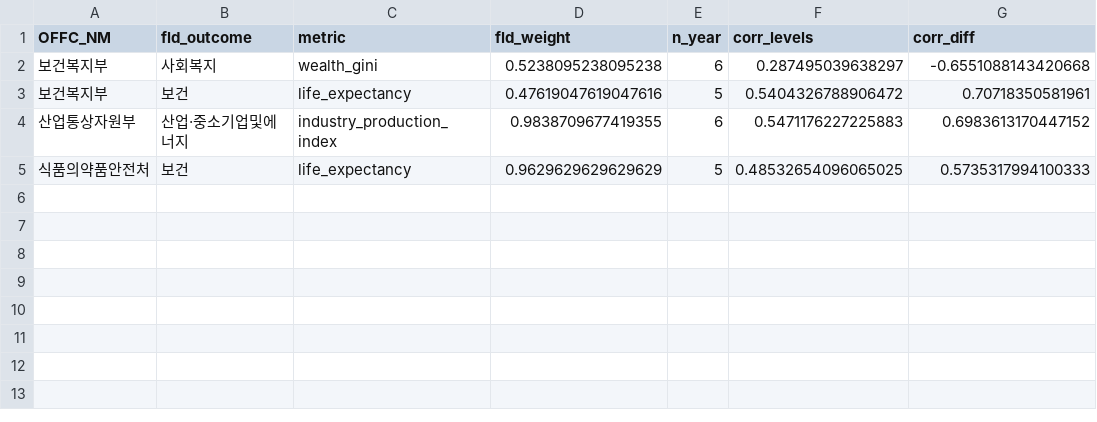
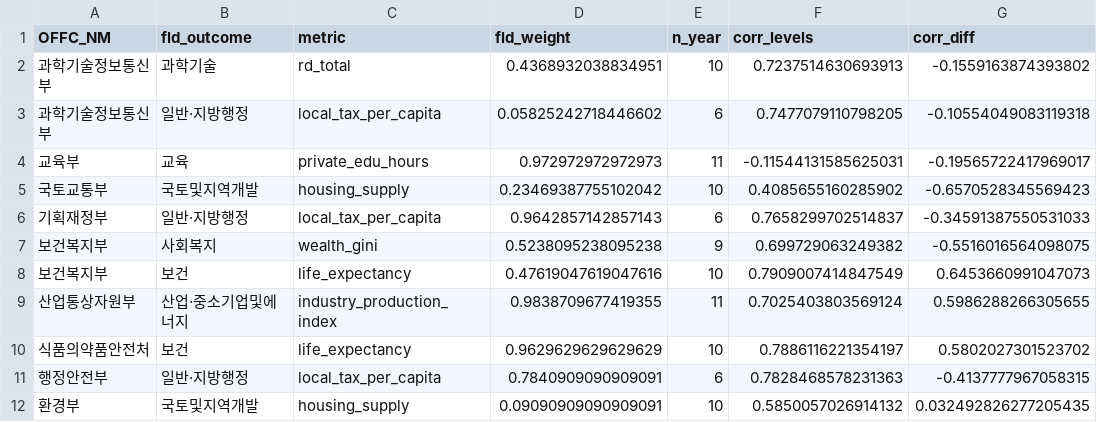
Before and after one commit to bluethestyle/goodhart-korea, a CSV file: data/results/H6_ministry_outcome_corr.csv, drawn as a sheet.

```diff
--- a/data/results/H6_ministry_outcome_corr.csv
+++ b/data/results/H6_ministry_outcome_corr.csv
@@ -1,5 +1,12 @@
 OFFC_NM,fld_outcome,metric,fld_weight,n_year,corr_levels,corr_diff
-보건복지부,사회복지,wealth_gini,0.5238095238095238,6,0.287495039638297,-0.6551088143420668
-보건복지부,보건,life_expectancy,0.47619047619047616,5,0.5404326788906472,0.70718350581961
-산업통상자원부,산업·중소기업및에너지,industry_production_index,0.9838709677419355,6,0.5471176227225883,0.6983613170447152
-식품의약품안전처,보건,life_expectancy,0.9629629629629629,5,0.48532654096065025,0.5735317994100333
+과학기술정보통신부,과학기술,rd_total,0.4368932038834951,10,0.7237514630693913,-0.1559163874393802
+과학기술정보통신부,일반·지방행정,local_tax_per_capita,0.05825242718446602,6,0.7477079110798205,-0.10554049083119318
+교육부,교육,private_edu_hours,0.972972972972973,11,-0.11544131585625031,-0.19565722417969017
+국토교통부,국토및지역개발,housing_supply,0.23469387755102042,10,0.4085655160285902,-0.6570528345569423
+기획재정부,일반·지방행정,local_tax_per_capita,0.9642857142857143,6,0.7658299702514837,-0.34591387550531033
+보건복지부,사회복지,wealth_gini,0.5238095238095238,9,0.699729063249382,-0.5516016564098075
+보건복지부,보건,life_expectancy,0.47619047619047616,10,0.7909007414847549,0.6453660991047073
+산업통상자원부,산업·중소기업및에너지,industry_production_index,0.9838709677419355,11,0.7025403803569124,0.5986288266305655
+식품의약품안전처,보건,life_expectancy,0.9629629629629629,10,0.7886116221354197,0.5802027301523702
+행정안전부,일반·지방행정,local_tax_per_capita,0.7840909090909091,6,0.7828468578231363,-0.4137777967058315
+환경부,국토및지역개발,housing_supply,0.09090909090909091,10,0.5850057026914132,0.032492826277205435
```
Also changed, not shown: data/results/H6_fe_regression.csv, data/results/H6_lag_lead_corr.csv, 13 other files.
